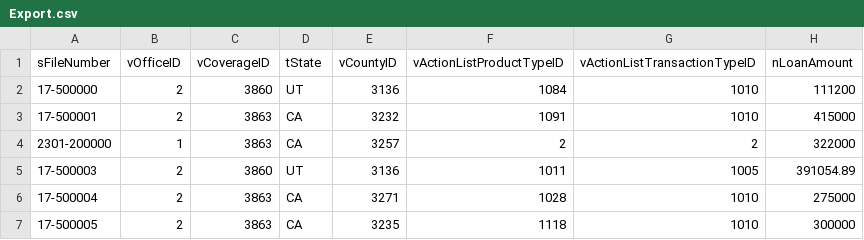
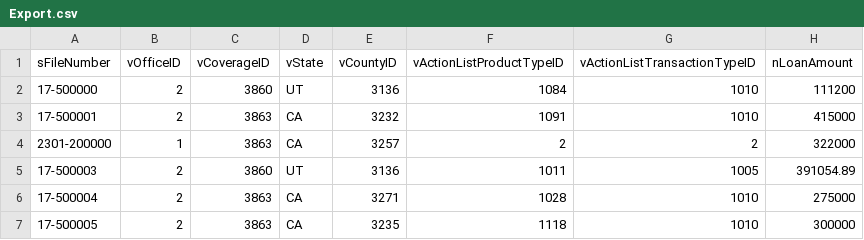
Before and after one commit to benw408701/MLHCTransactionPredictor, a CSV file: MLHCTransactionPredictor/Data/Export.csv, drawn as a sheet; only a part is shown; the diff names each change by its address in the sheet, - before the commit and + after, or states it on an @@ line.

Commit message:
Finished parsing of CSV file, added logic to split identifier columns and encode as bits

```diff
--- a/MLHCTransactionPredictor/Data/Export.csv
+++ b/MLHCTransactionPredictor/Data/Export.csv
-D1: tState
+D1: vState
```
Also changed, not shown: 6 other files.
